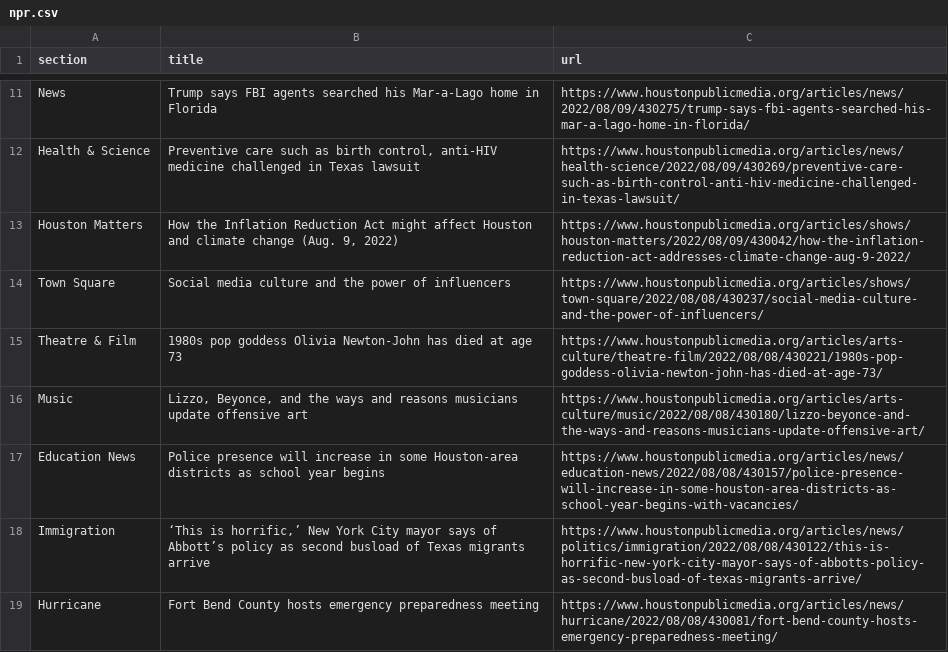
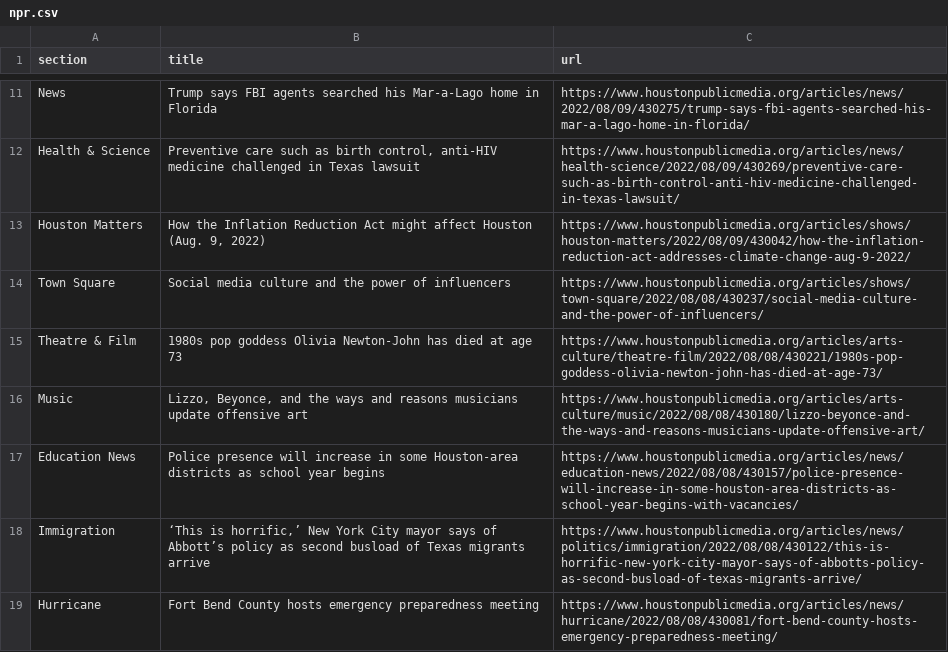
Before and after one commit to jessieblaeser/Autoscraper-Houston-NPR, a CSV file: npr.csv, drawn as a sheet; only a part is shown, gaps mark what is left out.

```diff
--- a/npr.csv
+++ b/npr.csv
@@ -12,3 +12,3 @@ News,Trump says FBI agents searched his Mar-a-Lago home in Florida,https://www.h
 Health & Science,"Preventive care such as birth control, anti-HIV medicine challenged in Texas lawsuit",https://www.houstonpublicmedia.org/articles/news/health-science/2022/08/09/430269/preventive-care-such-as-birth-control-anti-hiv-medicine-challenged-in-texas-lawsuit/
-Houston Matters,"How the Inflation Reduction Act might affect Houston and climate change (Aug. 9, 2022)",https://www.houstonpublicmedia.org/articles/shows/houston-matters/2022/08/09/430042/how-the-inflation-reduction-act-addresses-climate-change-aug-9-2022/
+Houston Matters,"How the Inflation Reduction Act might affect Houston (Aug. 9, 2022)",https://www.houstonpublicmedia.org/articles/shows/houston-matters/2022/08/09/430042/how-the-inflation-reduction-act-addresses-climate-change-aug-9-2022/
 Town Square,Social media culture and the power of influencers,https://www.houstonpublicmedia.org/articles/shows/town-square/2022/08/08/430237/social-media-culture-and-the-power-of-influencers/
```
